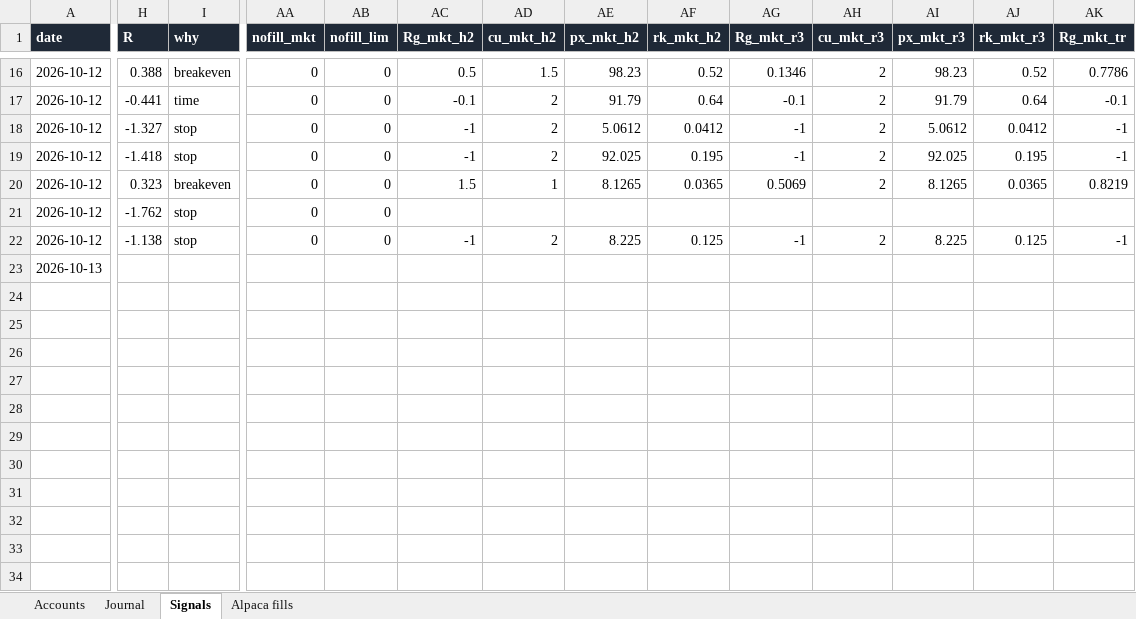
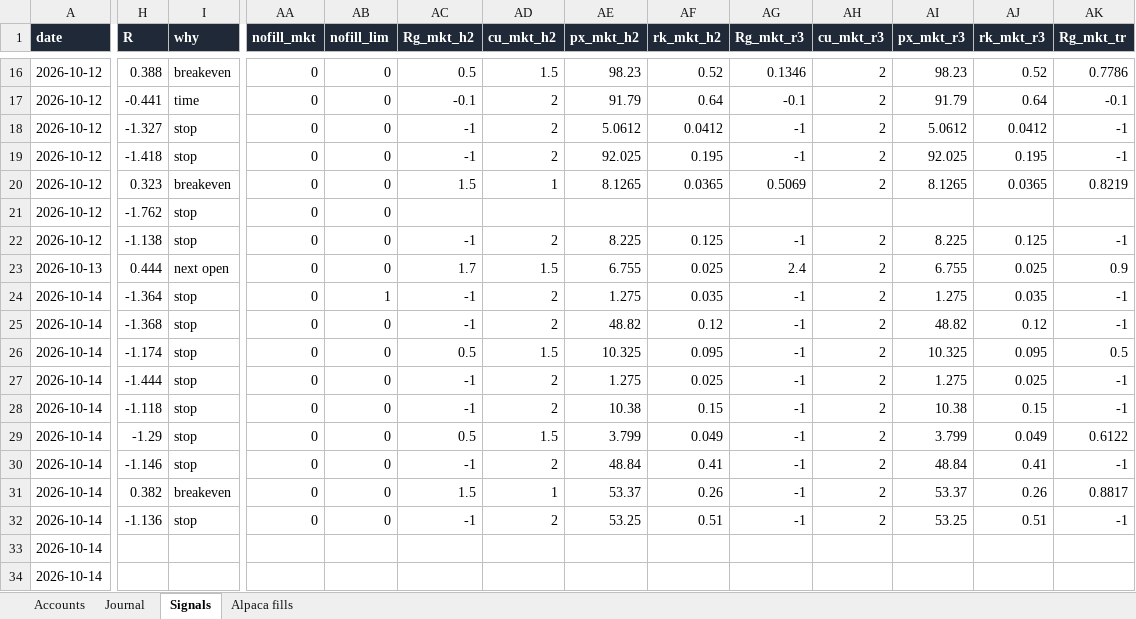
Before and after one commit to newurbaninfluence-lgtm/paper-trading-bot, an Excel workbook: reports/Paper Bot Live.xlsx, sheet Signals, drawn as a sheet; only a part is shown, gaps mark what is left out; values as stored, in another font and other column widths than the file's, no borders; rows hold the shown columns only; the diff covers the shown part only; the diff names each change by its address in the sheet, - before the commit and + after, or states it on an @@ line.

```diff
--- a/reports/Paper Bot Live.xlsx (sheet Signals)
+++ b/reports/Paper Bot Live.xlsx (sheet Signals)
-H23 (R): (empty)
+H23 (R): 0.444
-I23 (why): (empty)
+I23 (why): next open
-AA23 (nofill_mkt): (empty)
+AA23 (nofill_mkt): 0
-AB23 (nofill_lim): (empty)
+AB23 (nofill_lim): 0
-AC23 (Rg_mkt_h2): (empty)
+AC23 (Rg_mkt_h2): 1.7
-AD23 (cu_mkt_h2): (empty)
+AD23 (cu_mkt_h2): 1.5
-AE23 (px_mkt_h2): (empty)
+AE23 (px_mkt_h2): 6.755
-AF23 (rk_mkt_h2): (empty)
+AF23 (rk_mkt_h2): 0.025
-AG23 (Rg_mkt_r3): (empty)
+AG23 (Rg_mkt_r3): 2.4
-AH23 (cu_mkt_r3): (empty)
+AH23 (cu_mkt_r3): 2
-AI23 (px_mkt_r3): (empty)
+AI23 (px_mkt_r3): 6.755
-AJ23 (rk_mkt_r3): (empty)
+AJ23 (rk_mkt_r3): 0.025
-AK23 (Rg_mkt_tr): (empty)
+AK23 (Rg_mkt_tr): 0.9
+row 24: 2026-10-14 | -1.364 | stop | 0 | 1 | -1 | 2 | 1.275 | 0.035 | -1 | 2 | 1.275 | 0.035 | -1
+row 25: 2026-10-14 | -1.368 | stop | 0 | 0 | -1 | 2 | 48.82 | 0.12 | -1 | 2 | 48.82 | 0.12 | -1
+row 26: 2026-10-14 | -1.174 | stop | 0 | 0 | 0.5 | 1.5 | 10.325 | 0.095 | -1 | 2 | 10.325 | 0.095 | 0.5
+row 27: 2026-10-14 | -1.444 | stop | 0 | 0 | -1 | 2 | 1.275 | 0.025 | -1 | 2 | 1.275 | 0.025 | -1
+row 28: 2026-10-14 | -1.118 | stop | 0 | 0 | -1 | 2 | 10.38 | 0.15 | -1 | 2 | 10.38 | 0.15 | -1
+row 29: 2026-10-14 | -1.29 | stop | 0 | 0 | 0.5 | 1.5 | 3.799 | 0.049 | -1 | 2 | 3.799 | 0.049 | 0.6122
+row 30: 2026-10-14 | -1.146 | stop | 0 | 0 | -1 | 2 | 48.84 | 0.41 | -1 | 2 | 48.84 | 0.41 | -1
+row 31: 2026-10-14 | 0.382 | breakeven | 0 | 0 | 1.5 | 1 | 53.37 | 0.26 | -1 | 2 | 53.37 | 0.26 | 0.8817
+row 32: 2026-10-14 | -1.136 | stop | 0 | 0 | -1 | 2 | 53.25 | 0.51 | -1 | 2 | 53.25 | 0.51 | -1
+row 33: 2026-10-14
+row 34: 2026-10-14
```
Also changed, not shown: 16 edited cells elsewhere in this sheet, sheet Journal, sheet Alpaca fills, 5 other files.
